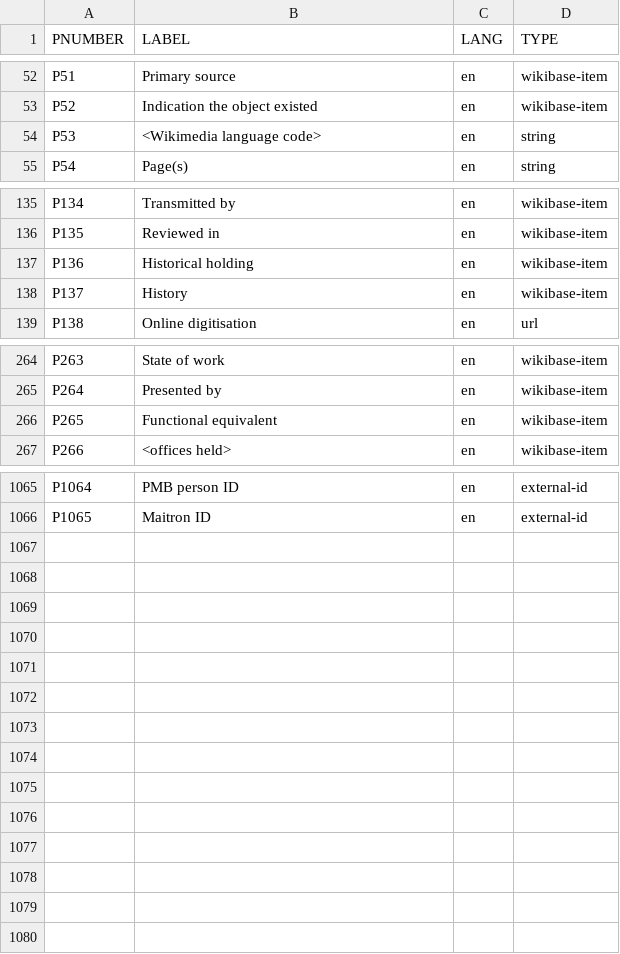
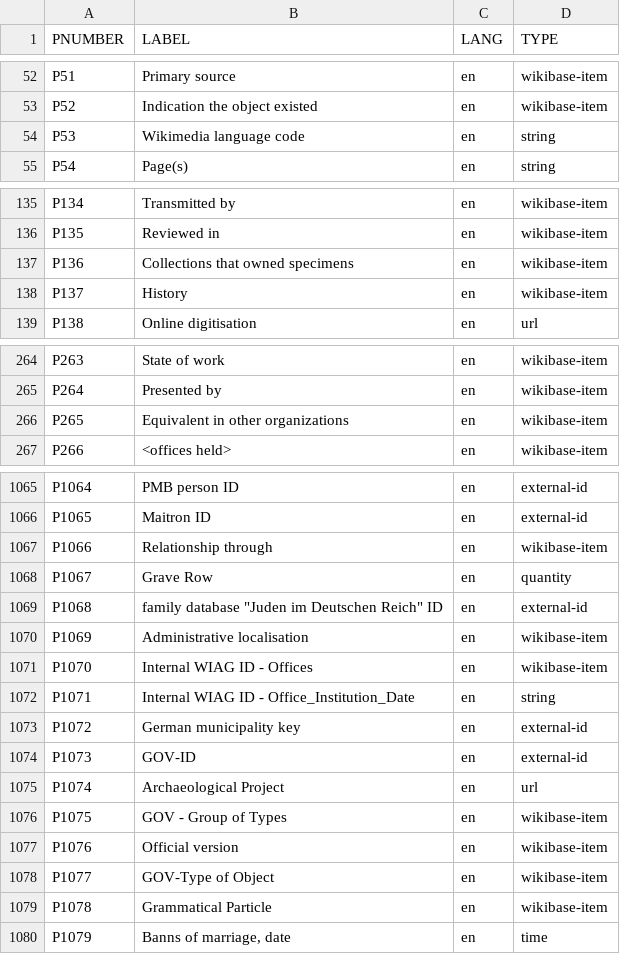
Before and after one commit to PhiloBiblon/philobiblon-to-wikibase, a CSV file: pb2wb/init/conf/p_properties.csv, drawn as a sheet; only a part is shown, gaps mark what is left out; the diff covers the shown part only.

Commit message:
Updated init props & items

```diff
--- a/pb2wb/init/conf/p_properties.csv
+++ b/pb2wb/init/conf/p_properties.csv
@@ -53,3 +53,3 @@ P51,Primary source,en,wikibase-item
 P52,Indication the object existed,en,wikibase-item
-P53,<Wikimedia language code>,en,string
+P53,Wikimedia language code,en,string
 P54,Page(s),en,string
@@ -136,3 +136,3 @@ P134,Transmitted by,en,wikibase-item
 P135,Reviewed in,en,wikibase-item
-P136,Historical holding,en,wikibase-item
+P136,Collections that owned specimens,en,wikibase-item
 P137,History,en,wikibase-item
@@ -265,3 +265,3 @@ P263,State of work,en,wikibase-item
 P264,Presented by,en,wikibase-item
-P265,Functional equivalent,en,wikibase-item
+P265,Equivalent in other organizations,en,wikibase-item
 P266,<offices held>,en,wikibase-item
@@ -1066 +1066,15 @@ P1064,PMB person ID,en,external-id
 P1065,Maitron ID,en,external-id
+P1066,Relationship through,en,wikibase-item
+P1067,Grave Row,en,quantity
+P1068,"family database ""Juden im Deutschen Reich"" ID",en,external-id
+P1069,Administrative localisation,en,wikibase-item
+P1070,Internal WIAG ID - Offices,en,wikibase-item
+P1071,Internal WIAG ID - Office_Institution_Date,en,string
+P1072,German municipality key,en,external-id
+P1073,GOV-ID,en,external-id
+P1074,Archaeological Project,en,url
+P1075,GOV - Group of Types,en,wikibase-item
+P1076,Official version,en,wikibase-item
+P1077,GOV-Type of Object,en,wikibase-item
+P1078,Grammatical Particle,en,wikibase-item
+P1079,"Banns of marriage, date",en,time
```
Also changed, not shown: 7 edited cells elsewhere in this file, pb2wb/init/conf/q_items.csv, 1 other file.
